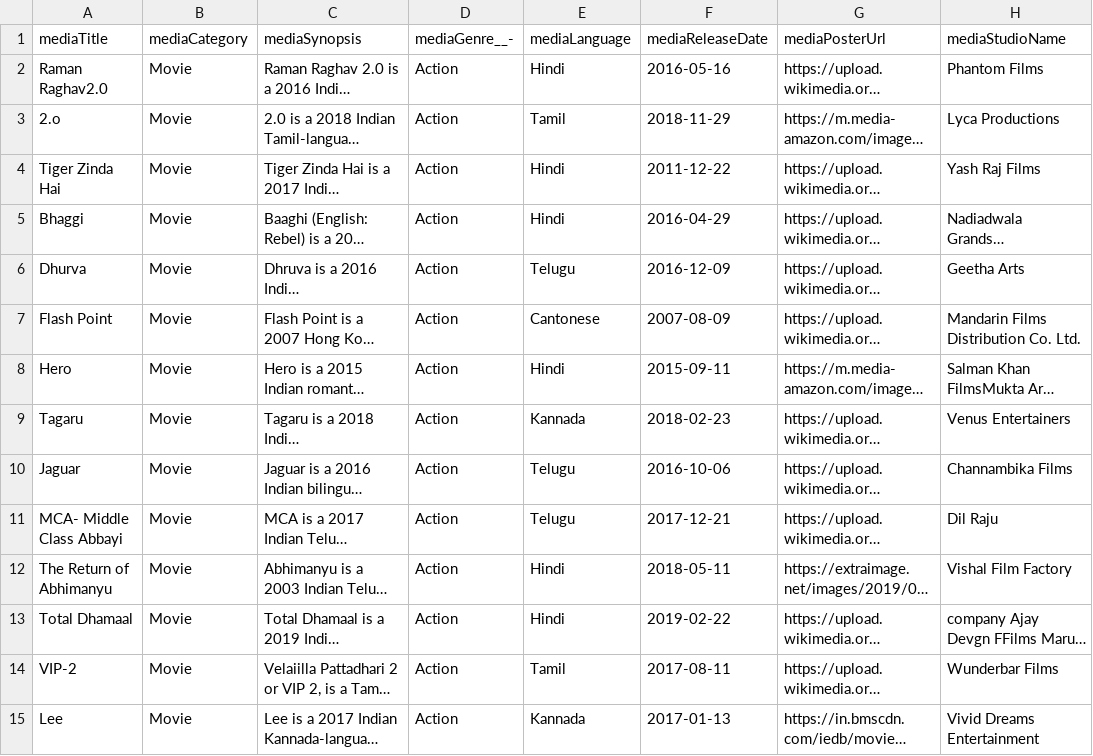
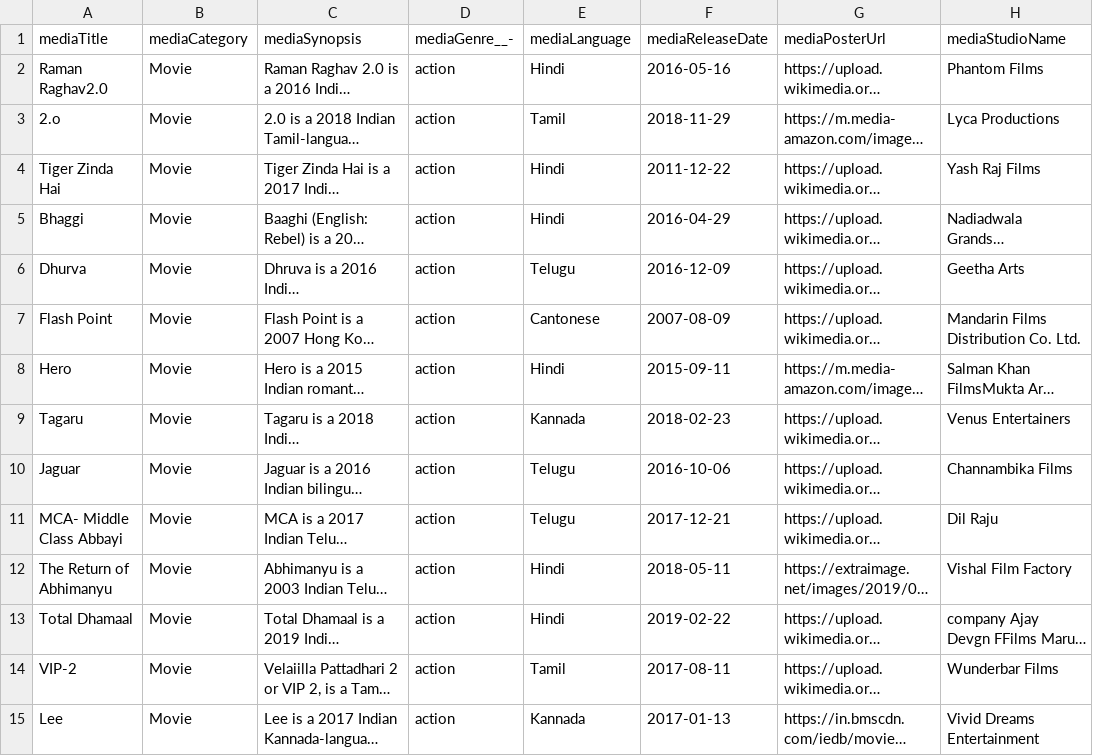
Before and after one commit to stackroute/ibm-wave6-manoranjan, a CSV file: standalone-media-service/src/main/resources/standalone.csv, drawn as a sheet; only a part is shown; long unchanged cells end in …; the diff covers the shown part only; the diff names each change by its address in the sheet, - before the commit and + after, or states it on an @@ line.

```diff
--- a/standalone-media-service/src/main/resources/standalone.csv
+++ b/standalone-media-service/src/main/resources/standalone.csv
-D2:D15 (mediaGenre__-): Action
+D2:D15 (mediaGenre__-): action
```
Also changed, not shown: 95 edited cells elsewhere in this file, 7 other files.
